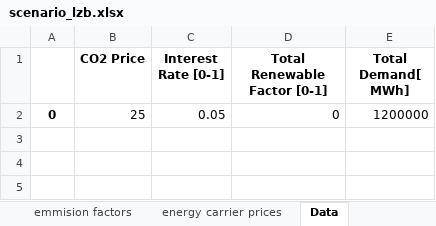
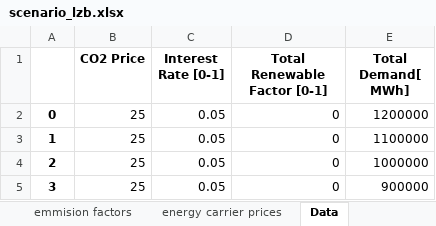
Before and after one commit to tuw-eeg/hotmapsDispatch, an Excel workbook: app/modules/common/FEAT/F16/linz_ag/scenarios/scenario_lzb.xlsx, sheet Data, drawn as a sheet; values as stored, in another font and other column widths than the file's, no borders; the diff names each change by its address in the sheet, - before the commit and + after, or states it on an @@ line.

```diff
--- a/app/modules/common/FEAT/F16/linz_ag/scenarios/scenario_lzb.xlsx (sheet Data)
+++ b/app/modules/common/FEAT/F16/linz_ag/scenarios/scenario_lzb.xlsx (sheet Data)
+row 3: 1 | 25 | 0.05 | 0 | 1100000
+row 4: 2 | 25 | 0.05 | 0 | 1000000
+row 5: 3 | 25 | 0.05 | 0 | 900000
```
Also changed, not shown: sheet energy carrier prices, sheet emmision factors, sheet Default - External Data, app/modules/common/FEAT/F16/linz_ag/Database-Overview.xlsx, 20 other files.
